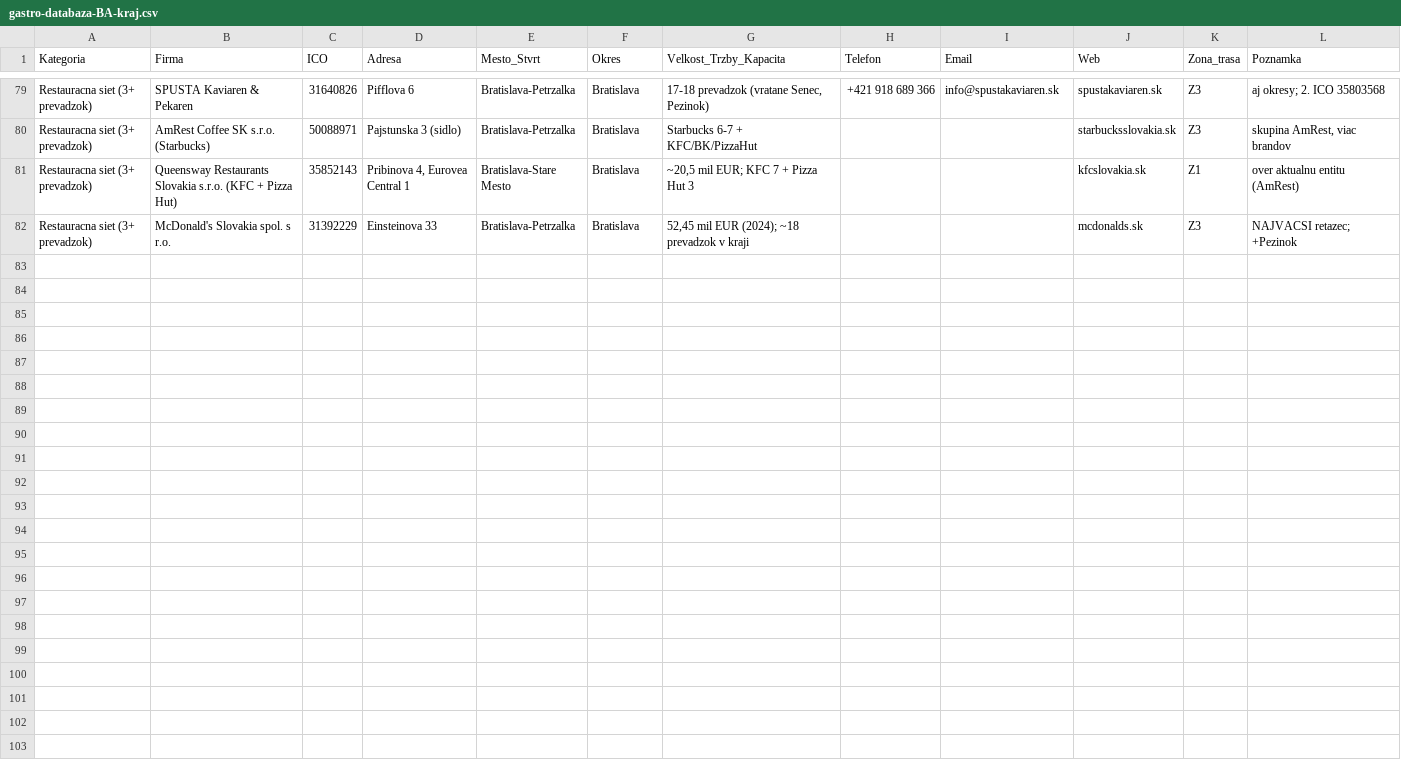
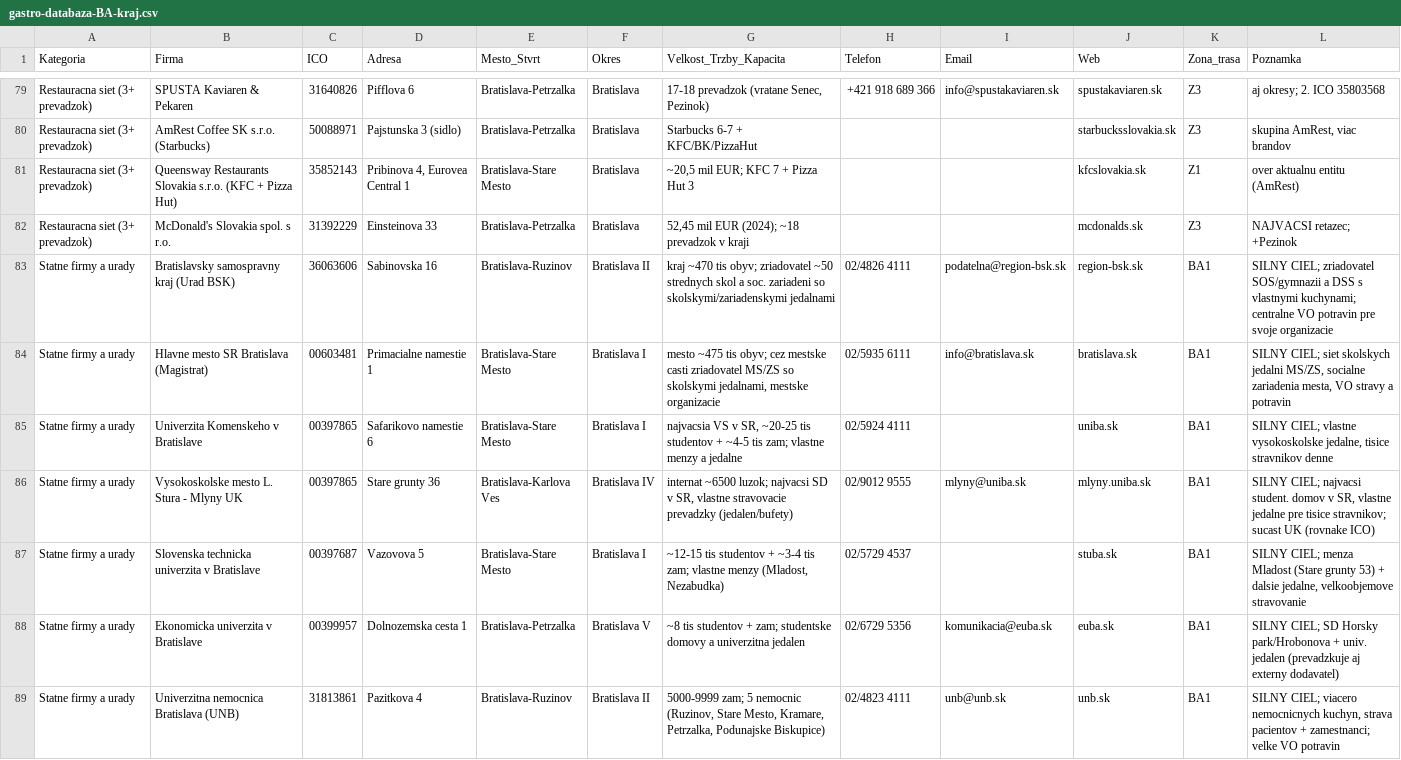
Before and after one commit to mixall11/gastro-ba-kraj, a CSV file: gastro-databaza-BA-kraj.csv, drawn as a sheet; only a part is shown, gaps mark what is left out; the diff covers the shown part only.

```diff
--- a/gastro-databaza-BA-kraj.csv
+++ b/gastro-databaza-BA-kraj.csv
@@ -82 +82,8 @@ Kategoria,Firma,ICO,Adresa,Mesto_Stvrt,Okres,Velkost_Trzby_Kapacita,Telefon,Emai
 "Restauracna siet (3+ prevadzok)","McDonald's Slovakia spol. s r.o.","31392229","Einsteinova 33","Bratislava-Petrzalka","Bratislava","52,45 mil EUR (2024); ~18 prevadzok v kraji","","","mcdonalds.sk","Z3","NAJVACSI retazec; +Pezinok"
+"Statne firmy a urady","Bratislavsky samospravny kraj (Urad BSK)","36063606","Sabinovska 16","Bratislava-Ruzinov","Bratislava II","kraj ~470 tis obyv; zriadovatel ~50 strednych skol a soc. zariadeni so skolskymi/zariadenskymi jedalnami","02/4826 4111","podatelna@region-bsk.sk","region-bsk.sk","BA1","SILNY CIEL; zriadovatel SOS/gymnazii a DSS s vlastnymi kuchynami; centralne VO potravin pre svoje organizacie"
+"Statne firmy a urady","Hlavne mesto SR Bratislava (Magistrat)","00603481","Primacialne namestie 1","Bratislava-Stare Mesto","Bratislava I","mesto ~475 tis obyv; cez mestske casti zriadovatel MS/ZS so skolskymi jedalnami, mestske organizacie","02/5935 6111","info@bratislava.sk","bratislava.sk","BA1","SILNY CIEL; siet skolskych jedalni MS/ZS, socialne zariadenia mesta, VO stravy a potravin"
+"Statne firmy a urady","Univerzita Komenskeho v Bratislave","00397865","Safarikovo namestie 6","Bratislava-Stare Mesto","Bratislava I","najvacsia VS v SR, ~20-25 tis studentov + ~4-5 tis zam; vlastne menzy a jedalne","02/5924 4111","","uniba.sk","BA1","SILNY CIEL; vlastne vysokoskolske jedalne, tisice stravnikov denne"
+"Statne firmy a urady","Vysokoskolske mesto L. Stura - Mlyny UK","00397865","Stare grunty 36","Bratislava-Karlova Ves","Bratislava IV","internat ~6500 luzok; najvacsi SD v SR, vlastne stravovacie prevadzky (jedalen/bufety)","02/9012 9555","mlyny@uniba.sk","mlyny.uniba.sk","BA1","SILNY CIEL; najvacsi student. domov v SR, vlastne jedalne pre tisice stravnikov; sucast UK (rovnake ICO)"
+"Statne firmy a urady","Slovenska technicka univerzita v Bratislave","00397687","Vazovova 5","Bratislava-Stare Mesto","Bratislava I","~12-15 tis studentov + ~3-4 tis zam; vlastne menzy (Mladost, Nezabudka)","02/5729 4537","","stuba.sk","BA1","SILNY CIEL; menza Mladost (Stare grunty 53) + dalsie jedalne, velkoobjemove stravovanie"
+"Statne firmy a urady","Ekonomicka univerzita v Bratislave","00399957","Dolnozemska cesta 1","Bratislava-Petrzalka","Bratislava V","~8 tis studentov + zam; studentske domovy a univerzitna jedalen","02/6729 5356","komunikacia@euba.sk","euba.sk","BA1","SILNY CIEL; SD Horsky park/Hrobonova + univ. jedalen (prevadzkuje aj externy dodavatel)"
+"Statne firmy a urady","Univerzitna nemocnica Bratislava (UNB)","31813861","Pazitkova 4","Bratislava-Ruzinov","Bratislava II","5000-9999 zam; 5 nemocnic (Ruzinov, Stare Mesto, Kramare, Petrzalka, Podunajske Biskupice)","02/4823 4111","unb@unb.sk","unb.sk","BA1","SILNY CIEL; viacero nemocnicnych kuchyn, strava pacientov + zamestnanci; velke VO potravin"
```
Also changed, not shown: 7 added rows elsewhere in this file, gastro-databaza-BB-kraj.csv, gastro-databaza-NR-kraj.csv, 17 other files.
